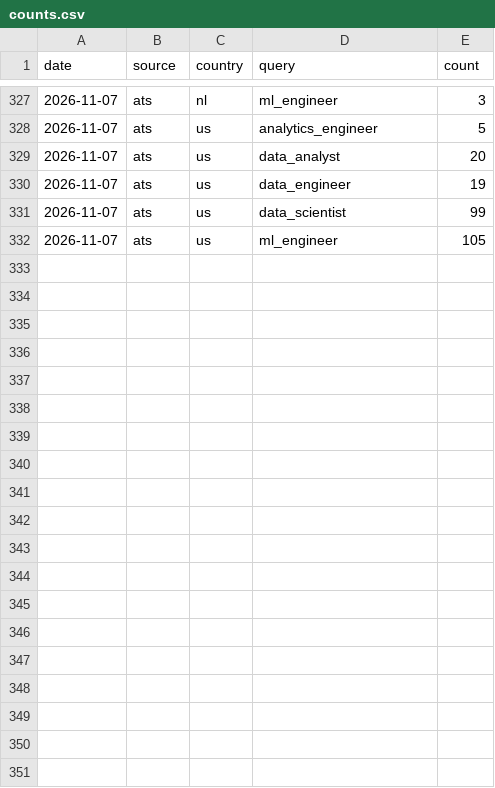
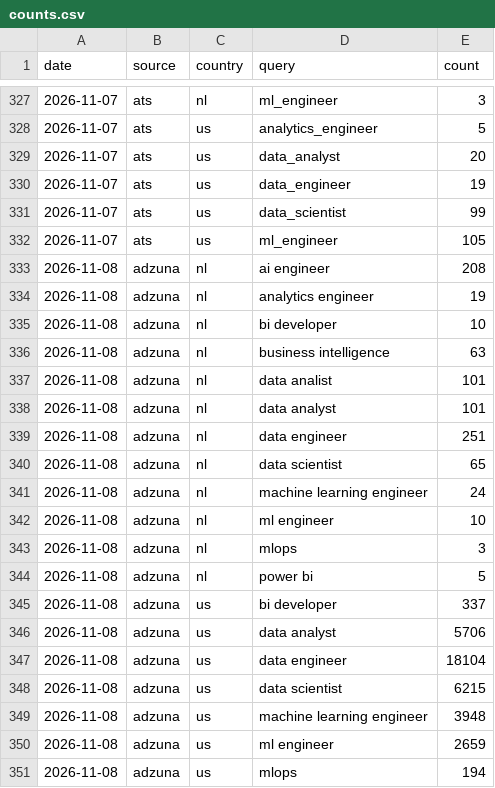
Before and after one commit to Rstuiver97/datamarkt-monitor, a CSV file: data/counts.csv, drawn as a sheet; only a part is shown, gaps mark what is left out; the diff covers the shown part only; the diff names each change by its address in the sheet, - before the commit and + after, or states it on an @@ line.

Commit message:
Data-update 2026-11-08

```diff
--- a/data/counts.csv
+++ b/data/counts.csv
+row 333: 2026-11-08 | adzuna | nl | ai engineer | 208
+row 334: 2026-11-08 | adzuna | nl | analytics engineer | 19
+row 335: 2026-11-08 | adzuna | nl | bi developer | 10
+row 336: 2026-11-08 | adzuna | nl | business intelligence | 63
+row 337: 2026-11-08 | adzuna | nl | data analist | 101
+row 338: 2026-11-08 | adzuna | nl | data analyst | 101
+row 339: 2026-11-08 | adzuna | nl | data engineer | 251
+row 340: 2026-11-08 | adzuna | nl | data scientist | 65
+row 341: 2026-11-08 | adzuna | nl | machine learning engineer | 24
+row 342: 2026-11-08 | adzuna | nl | ml engineer | 10
+row 343: 2026-11-08 | adzuna | nl | mlops | 3
+row 344: 2026-11-08 | adzuna | nl | power bi | 5
+row 345: 2026-11-08 | adzuna | us | bi developer | 337
+row 346: 2026-11-08 | adzuna | us | data analyst | 5706
+row 347: 2026-11-08 | adzuna | us | data engineer | 18104
+row 348: 2026-11-08 | adzuna | us | data scientist | 6215
+row 349: 2026-11-08 | adzuna | us | machine learning engineer | 3948
+row 350: 2026-11-08 | adzuna | us | ml engineer | 2659
+row 351: 2026-11-08 | adzuna | us | mlops | 194
```
Also changed, not shown: 9 added rows elsewhere in this file, 1 other file.
